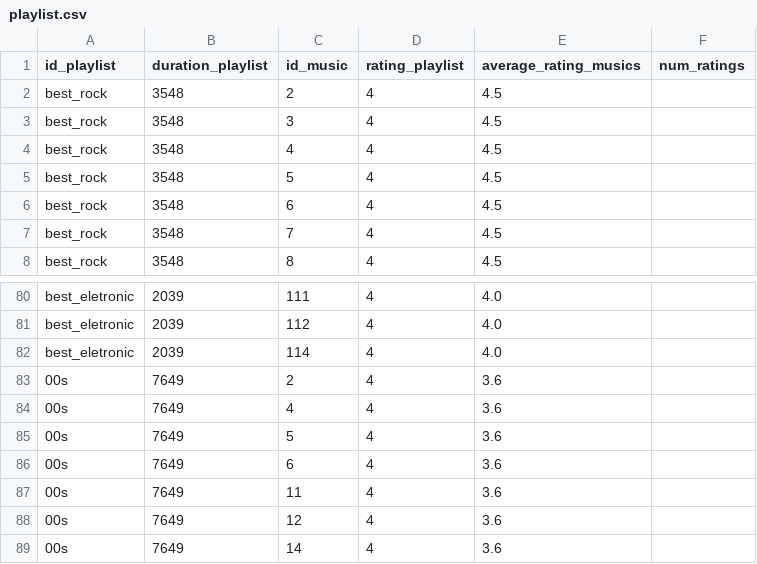
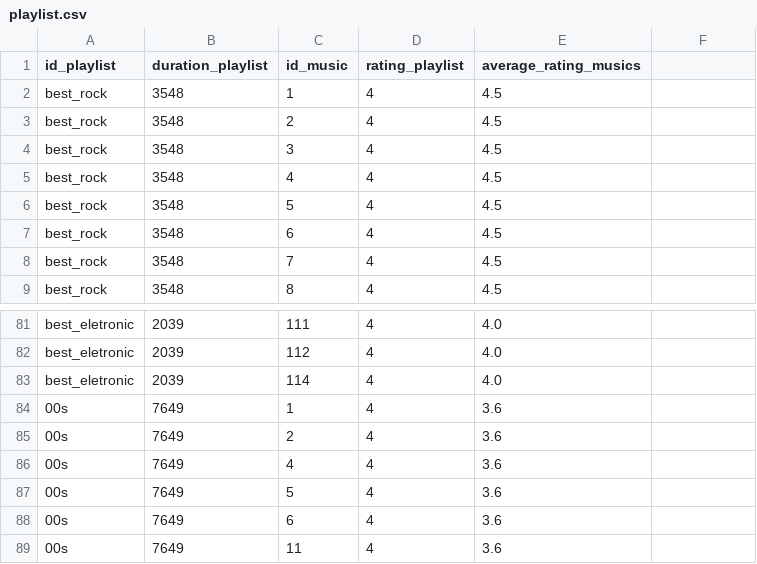
Before and after one commit to Kassia-Guimaraes/Algorithmics-Group, a CSV file: data/playlist.csv, drawn as a sheet; only a part is shown, gaps mark what is left out; the shorter side is filled out with more unchanged rows; the diff names each change by its address in the sheet, - before the commit and + after, or states it on an @@ line.

```diff
--- a/data/playlist.csv
+++ b/data/playlist.csv
-F1: num_ratings
+F1: (empty)
+row 2: best_rock | 3548 | 1 | 4 | 4.5
+row 84: 00s | 7649 | 1 | 4 | 3.6
```
Also changed, not shown: 4 other files.
